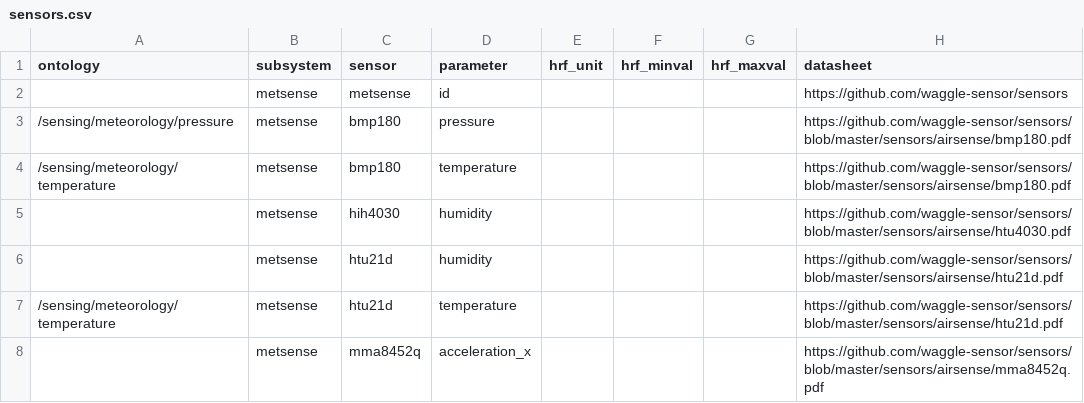
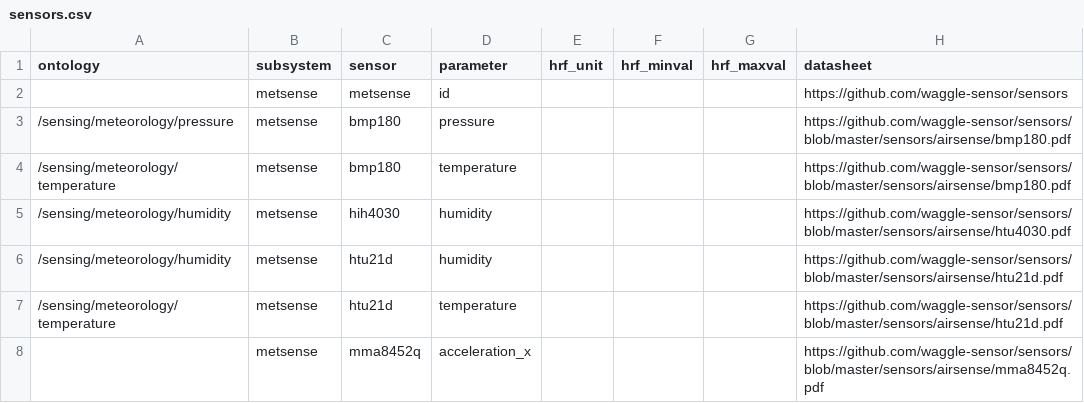
Before and after one commit to waggle-sensor/beehive-server, a CSV file: publishing-tools/projects/AoT_Chicago.complete/sensors.csv, drawn as a sheet; only a part is shown.

Commit message:
Update sensors.csv

```diff
--- a/publishing-tools/projects/AoT_Chicago.complete/sensors.csv
+++ b/publishing-tools/projects/AoT_Chicago.complete/sensors.csv
@@ -4,4 +4,4 @@ ontology,subsystem,sensor,parameter,hrf_unit,hrf_minval,hrf_maxval,datasheet
 /sensing/meteorology/temperature,metsense,bmp180,temperature,,,,"https://github.com/waggle-sensor/sensors/blob/master/sensors/airsense/bmp180.pdf"
-,metsense,hih4030,humidity,,,,"https://github.com/waggle-sensor/sensors/blob/master/sensors/airsense/htu4030.pdf"
-,metsense,htu21d,humidity,,,,"https://github.com/waggle-sensor/sensors/blob/master/sensors/airsense/htu21d.pdf"
+/sensing/meteorology/humidity,metsense,hih4030,humidity,,,,"https://github.com/waggle-sensor/sensors/blob/master/sensors/airsense/htu4030.pdf"
+/sensing/meteorology/humidity,metsense,htu21d,humidity,,,,"https://github.com/waggle-sensor/sensors/blob/master/sensors/airsense/htu21d.pdf"
 /sensing/meteorology/temperature,metsense,htu21d,temperature,,,,"https://github.com/waggle-sensor/sensors/blob/master/sensors/airsense/htu21d.pdf"
```
